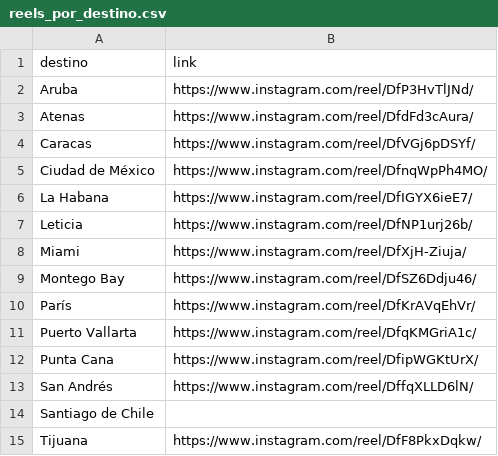
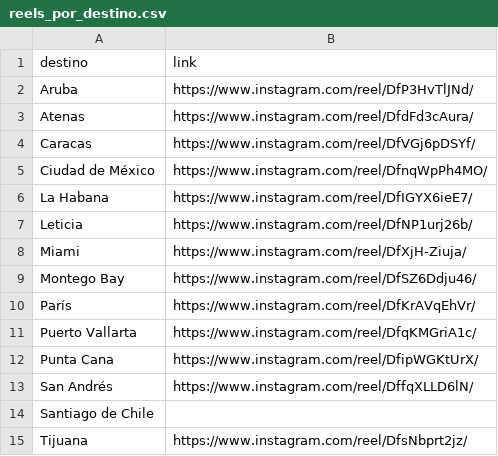
Before and after one commit to emilwoivalin-boop/viajespillados, a CSV file: reels/reels_por_destino.csv, drawn as a sheet.

```diff
--- a/reels/reels_por_destino.csv
+++ b/reels/reels_por_destino.csv
@@ -14,2 +14,2 @@ San Andrés,https://www.instagram.com/reel/DffqXLLD6lN/
 Santiago de Chile,
-Tijuana,https://www.instagram.com/reel/DfF8PkxDqkw/
+Tijuana,https://www.instagram.com/reel/DfsNbprt2jz/
```
Also changed, not shown: 1 other file.
